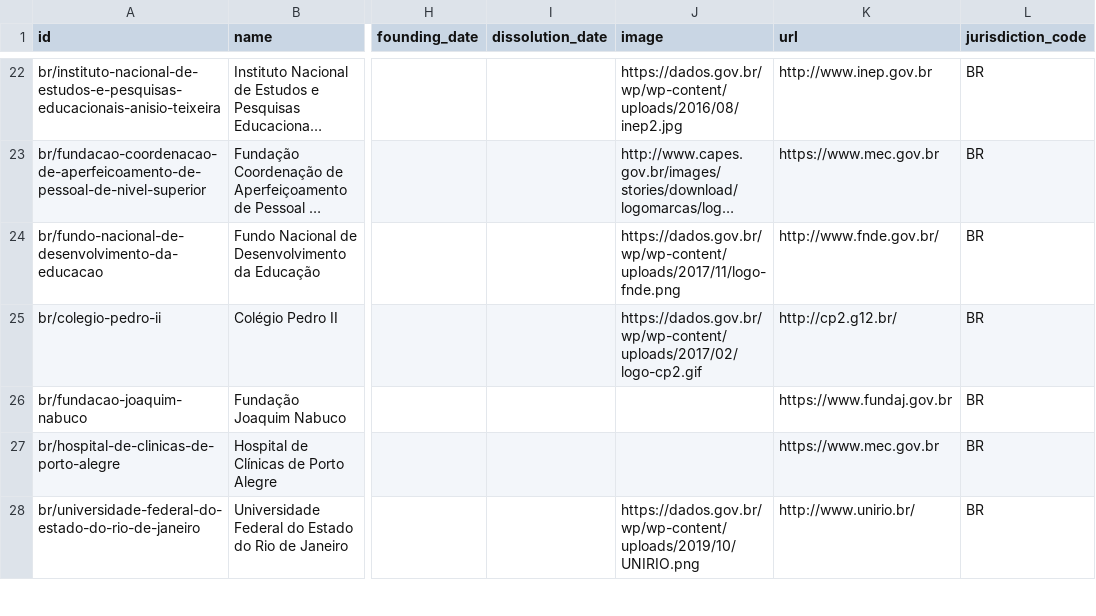
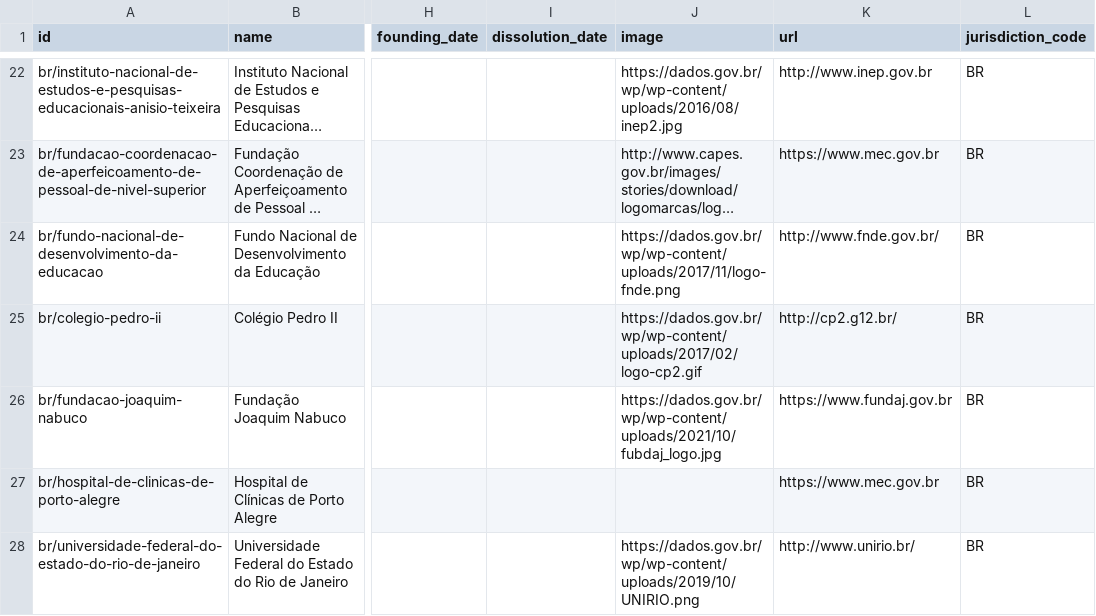
Before and after one commit to datasets/publicbodies, a CSV file: data/br.csv, drawn as a sheet; only a part is shown, gaps mark what is left out; long unchanged cells end in …; the diff names each change by its address in the sheet, - before the commit and + after, or states it on an @@ line.

```diff
--- a/data/br.csv
+++ b/data/br.csv
-J26 (image): (empty)
+J26 (image): https://dados.gov.br/wp/wp-content/uploads/2021/10/fubdaj_logo.jpg
```
